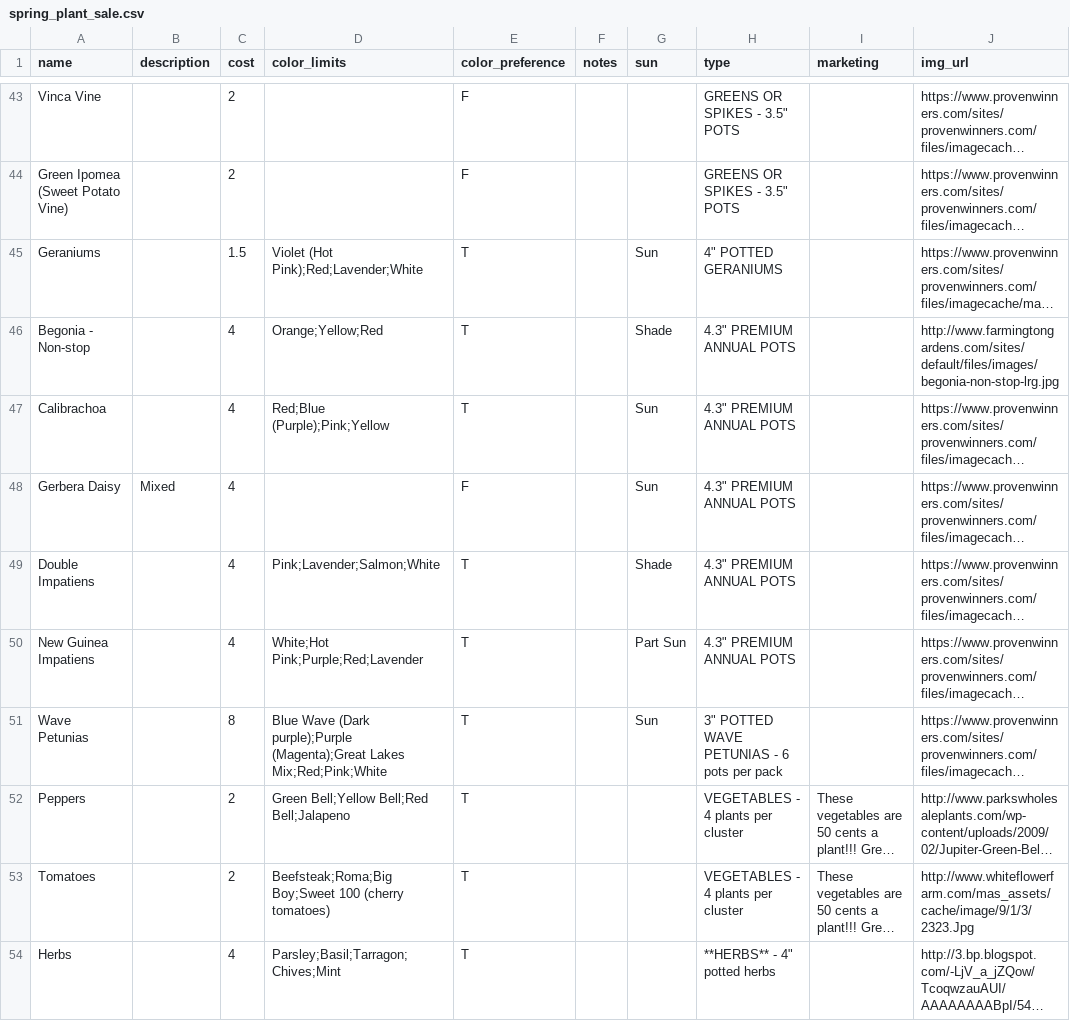
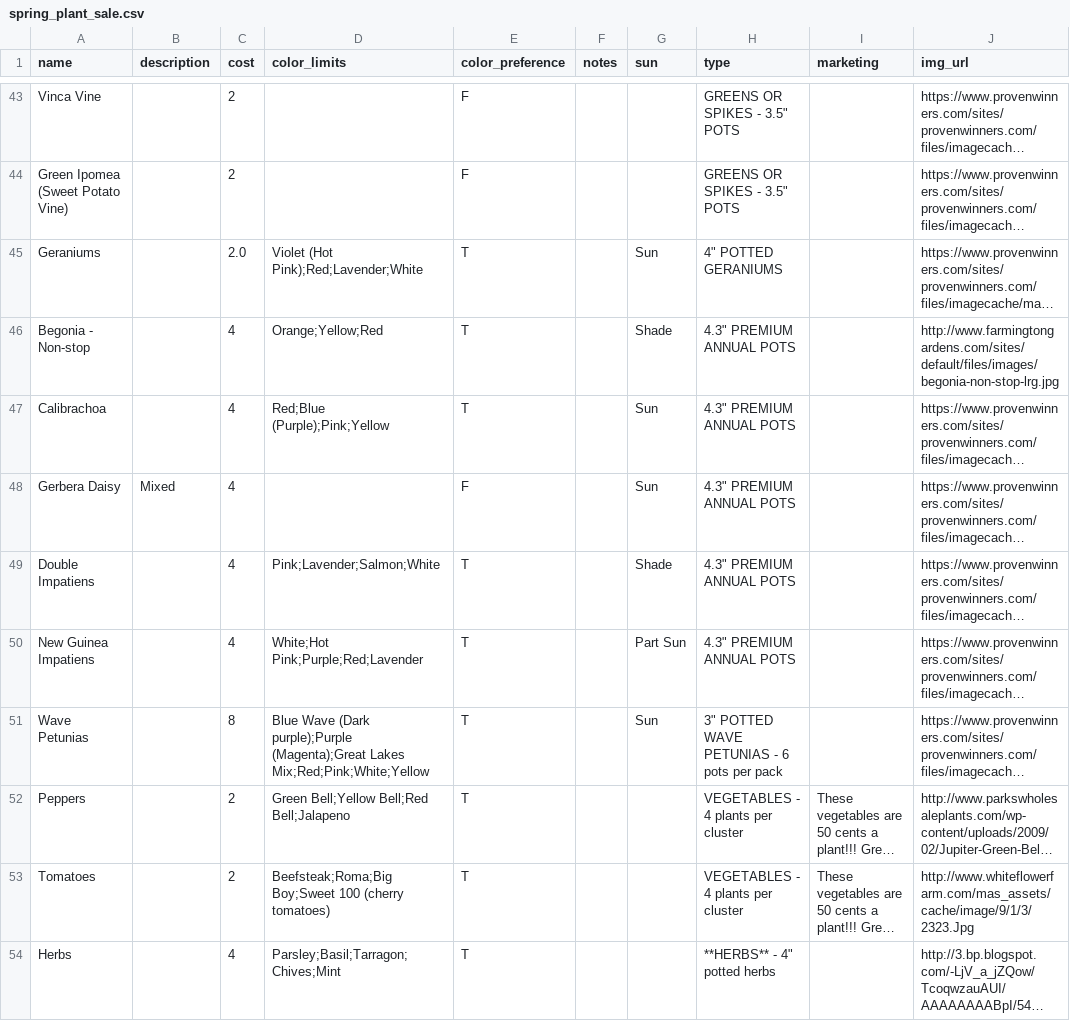
Before and after one commit to dhoag/plantsale, a CSV file: spring_plant_sale.csv, drawn as a sheet; only a part is shown, gaps mark what is left out; long unchanged cells end in …; the diff names each change by its address in the sheet, - before the commit and + after, or states it on an @@ line.

```diff
--- a/spring_plant_sale.csv
+++ b/spring_plant_sale.csv
-C45 (cost): 1.5
+C45 (cost): 2.0
-D51 (color_limits): …(Magenta);Great Lakes Mix;Red;Pink;White
+D51 (color_limits): …(Magenta);Great Lakes Mix;Red;Pink;White;Yellow
```
Also changed, not shown: 1 other file.
